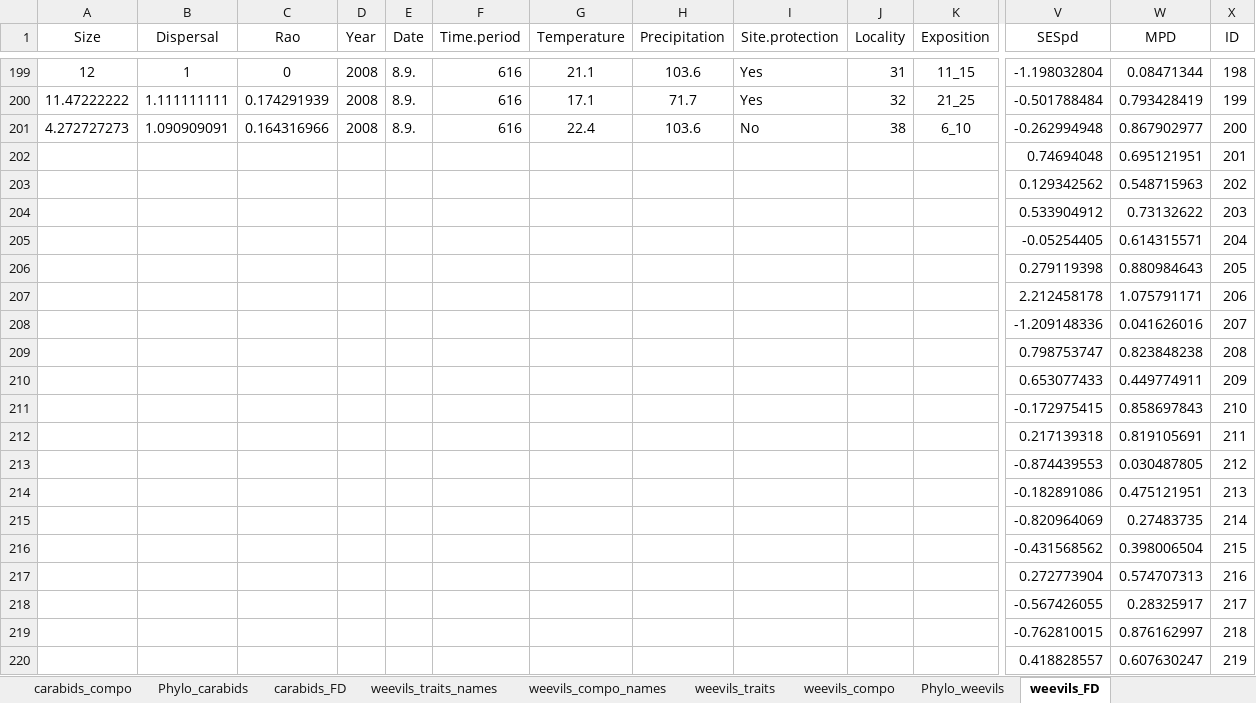
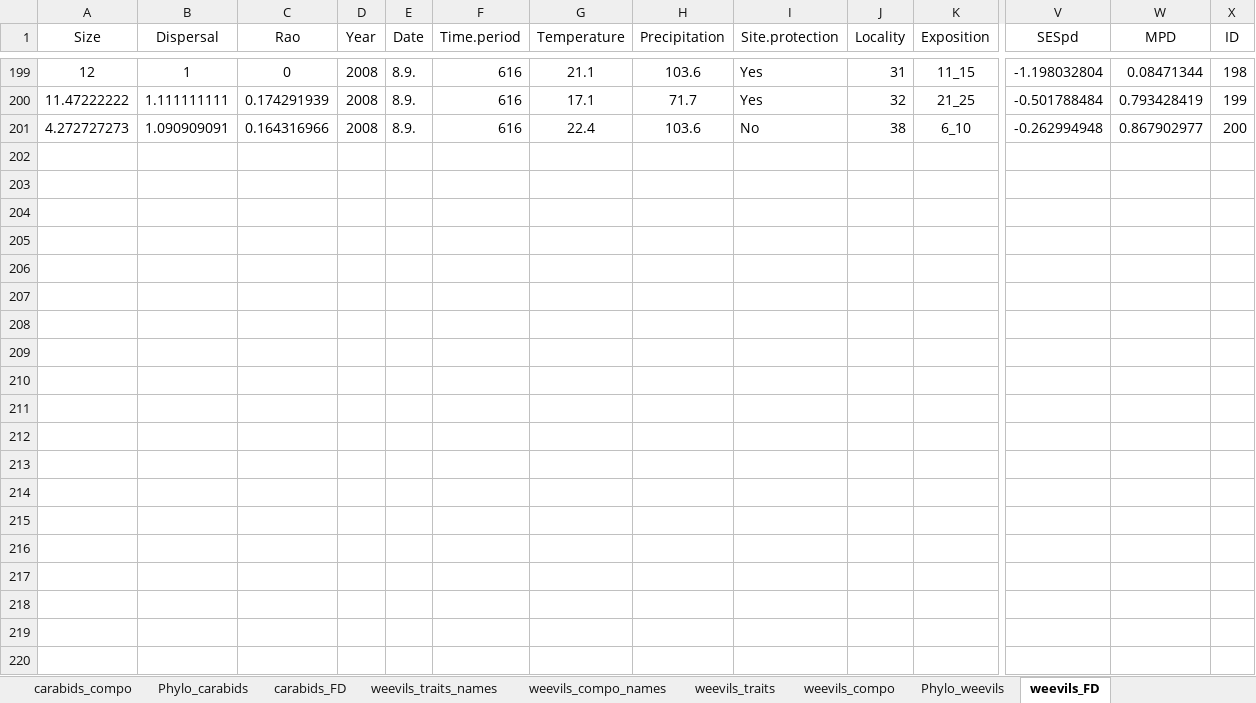
Before and after one commit to DomecStoces/Beskydy, an Excel workbook: Beskydy_2007_2008_traits_final.xlsx, sheet weevils_FD, drawn as a sheet; only a part is shown, gaps mark what is left out; values as stored, in another font and other column widths than the file's, no borders; rows hold the shown columns only; the diff covers the shown part only; the diff names each change by its address in the sheet, - before the commit and + after, or states it on an @@ line.

Commit message:
ch.

```diff
--- a/Beskydy_2007_2008_traits_final.xlsx (sheet weevils_FD)
+++ b/Beskydy_2007_2008_traits_final.xlsx (sheet weevils_FD)
-row 202:  |  |  |  |  |  |  |  |  |  |  | 0.74694048 | 0.695121951 | 201
-row 203:  |  |  |  |  |  |  |  |  |  |  | 0.129342562 | 0.548715963 | 202
-row 204:  |  |  |  |  |  |  |  |  |  |  | 0.533904912 | 0.73132622 | 203
-row 205:  |  |  |  |  |  |  |  |  |  |  | -0.05254405 | 0.614315571 | 204
-row 206:  |  |  |  |  |  |  |  |  |  |  | 0.279119398 | 0.880984643 | 205
-row 207:  |  |  |  |  |  |  |  |  |  |  | 2.212458178 | 1.075791171 | 206
-row 208:  |  |  |  |  |  |  |  |  |  |  | -1.209148336 | 0.041626016 | 207
-row 209:  |  |  |  |  |  |  |  |  |  |  | 0.798753747 | 0.823848238 | 208
-row 210:  |  |  |  |  |  |  |  |  |  |  | 0.653077433 | 0.449774911 | 209
-row 211:  |  |  |  |  |  |  |  |  |  |  | -0.172975415 | 0.858697843 | 210
-row 212:  |  |  |  |  |  |  |  |  |  |  | 0.217139318 | 0.819105691 | 211
-row 213:  |  |  |  |  |  |  |  |  |  |  | -0.874439553 | 0.030487805 | 212
-row 214:  |  |  |  |  |  |  |  |  |  |  | -0.182891086 | 0.475121951 | 213
-row 215:  |  |  |  |  |  |  |  |  |  |  | -0.820964069 | 0.27483735 | 214
-row 216:  |  |  |  |  |  |  |  |  |  |  | -0.431568562 | 0.398006504 | 215
-row 217:  |  |  |  |  |  |  |  |  |  |  | 0.272773904 | 0.574707313 | 216
-row 218:  |  |  |  |  |  |  |  |  |  |  | -0.567426055 | 0.28325917 | 217
-row 219:  |  |  |  |  |  |  |  |  |  |  | -0.762810015 | 0.876162997 | 218
-row 220:  |  |  |  |  |  |  |  |  |  |  | 0.418828557 | 0.607630247 | 219
```
Also changed, not shown: 60 removed rows and 3 edited cells elsewhere in this sheet, sheet weevils_compo_names.
